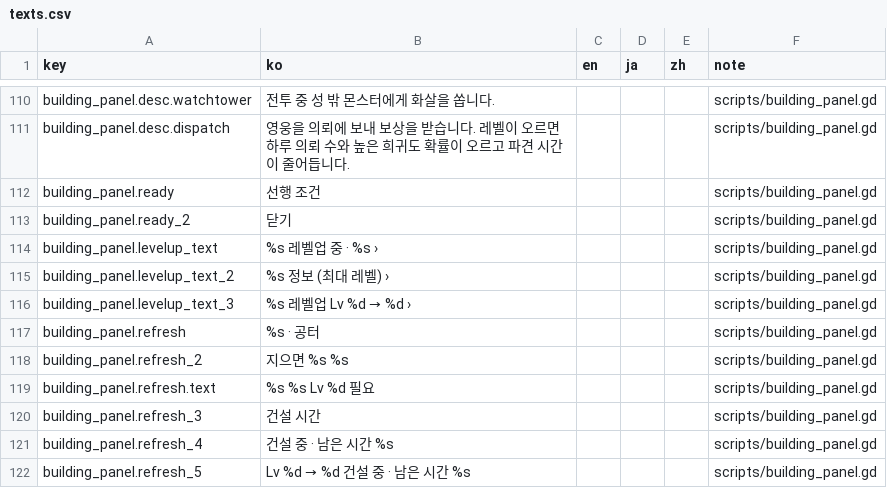
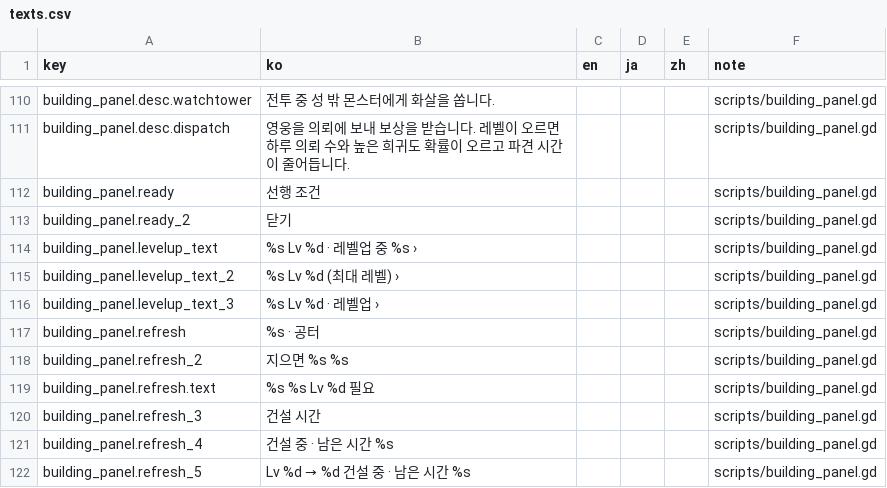
Before and after one commit to ILSEONG/CastleRPG, a CSV file: data/texts.csv, drawn as a sheet; only a part is shown, gaps mark what is left out.

```diff
--- a/data/texts.csv
+++ b/data/texts.csv
@@ -113,5 +113,5 @@ building_panel.ready,선행 조건,,,,scripts/building_panel.gd
 building_panel.ready_2,닫기,,,,scripts/building_panel.gd
-building_panel.levelup_text,%s 레벨업 중 · %s ›,,,,scripts/building_panel.gd
-building_panel.levelup_text_2,%s 정보 (최대 레벨) ›,,,,scripts/building_panel.gd
-building_panel.levelup_text_3,%s 레벨업 Lv %d → %d ›,,,,scripts/building_panel.gd
+building_panel.levelup_text,%s Lv %d · 레벨업 중 %s ›,,,,scripts/building_panel.gd
+building_panel.levelup_text_2,%s Lv %d (최대 레벨) ›,,,,scripts/building_panel.gd
+building_panel.levelup_text_3,%s Lv %d · 레벨업 ›,,,,scripts/building_panel.gd
 building_panel.refresh,%s · 공터,,,,scripts/building_panel.gd
```
Also changed, not shown: 7 other files.
